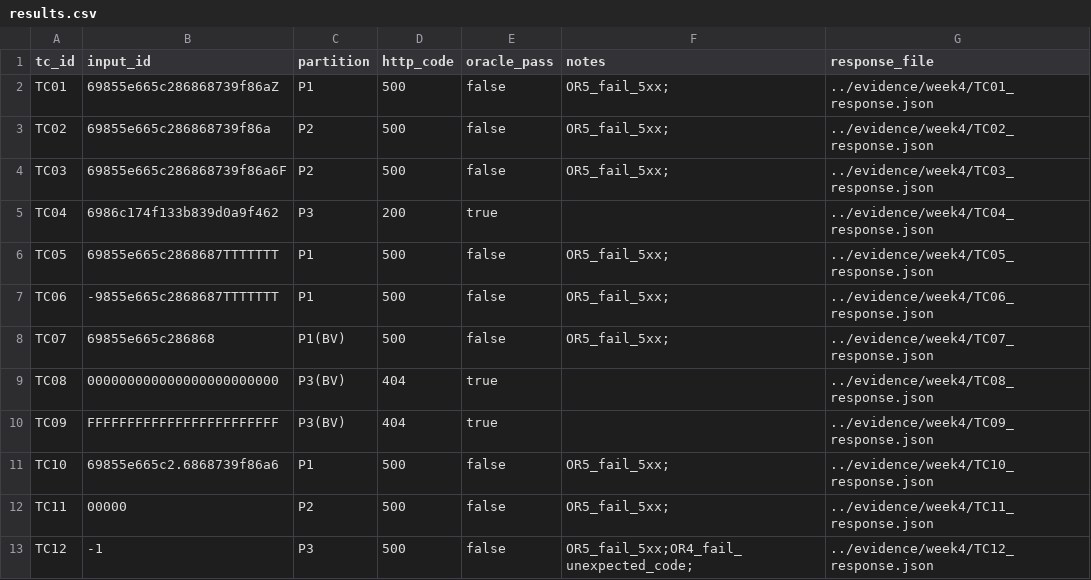
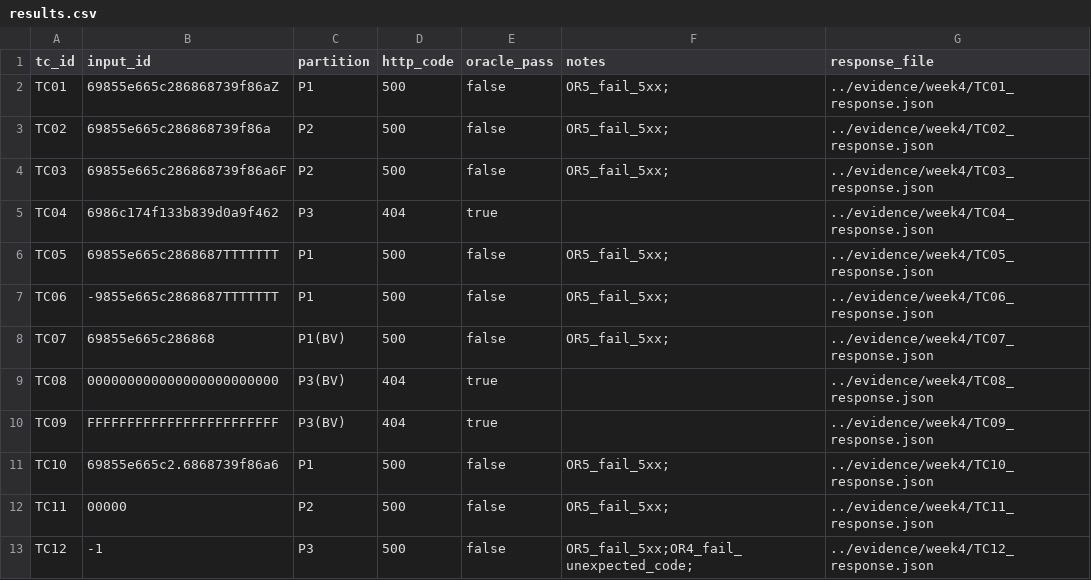
Before and after one commit to DCC-M10/qa-doctorado-2026-equipo1, a CSV file: evidence/week4/results.csv, drawn as a sheet.

```diff
--- a/evidence/week4/results.csv
+++ b/evidence/week4/results.csv
@@ -4,3 +4,3 @@ TC02,69855e665c286868739f86a,P2,500,false,OR5_fail_5xx;,../evidence/week4/TC02_r
 TC03,69855e665c286868739f86a6F,P2,500,false,OR5_fail_5xx;,../evidence/week4/TC03_response.json
-TC04,6986c174f133b839d0a9f462,P3,200,true,,../evidence/week4/TC04_response.json
+TC04,6986c174f133b839d0a9f462,P3,404,true,,../evidence/week4/TC04_response.json
 TC05,69855e665c2868687TTTTTTT,P1,500,false,OR5_fail_5xx;,../evidence/week4/TC05_response.json
```
Also changed, not shown: evidence/week5/systematic_results.csv, 19 other files.
